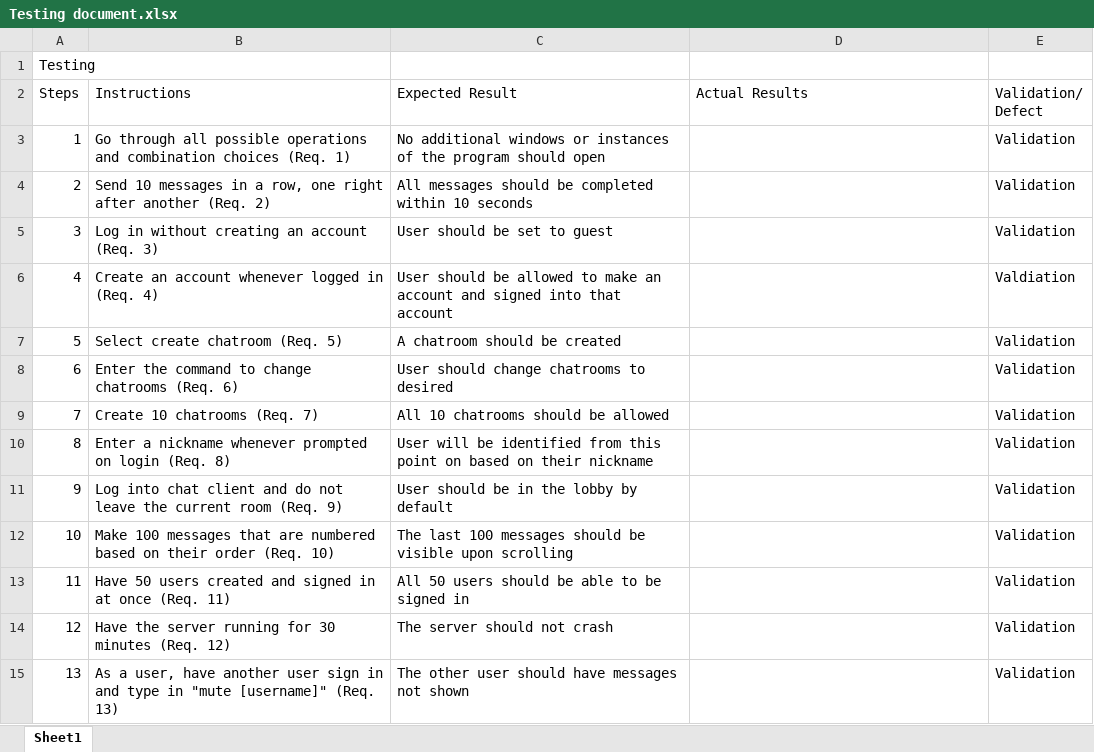
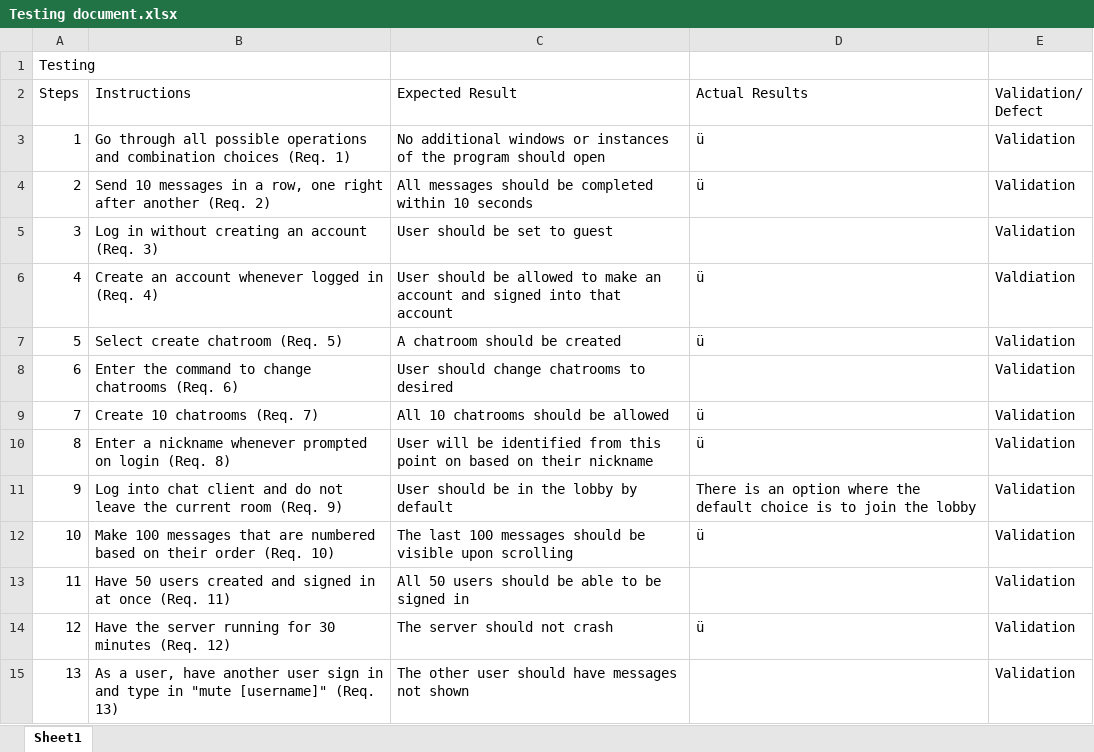
Before and after one commit to jozifsoriano/Superchat, an Excel workbook: zdoc/Testing document.xlsx, sheet Sheet1, drawn as a sheet; only a part is shown; values as stored, in another font and other column widths than the file's, no borders; the diff covers the shown part only; the diff names each change by its address in the sheet, - before the commit and + after, or states it on an @@ line.

Commit message:
Add files via upload

```diff
--- a/zdoc/Testing document.xlsx (sheet Sheet1)
+++ b/zdoc/Testing document.xlsx (sheet Sheet1)
-D3:D4 (Actual Results): (empty)
+D3:D4 (Actual Results): ü
-D6:D7 (Actual Results): (empty)
+D6:D7 (Actual Results): ü
-D9:D10 (Actual Results): (empty)
+D9:D10 (Actual Results): ü
-D11 (Actual Results): (empty)
+D11 (Actual Results): There is an option where the default choice is to join the lobby
-D12 (Actual Results): (empty)
+D12 (Actual Results): ü
-D14 (Actual Results): (empty)
+D14 (Actual Results): ü
```
Also changed, not shown: 15 edited cells elsewhere in this sheet.
